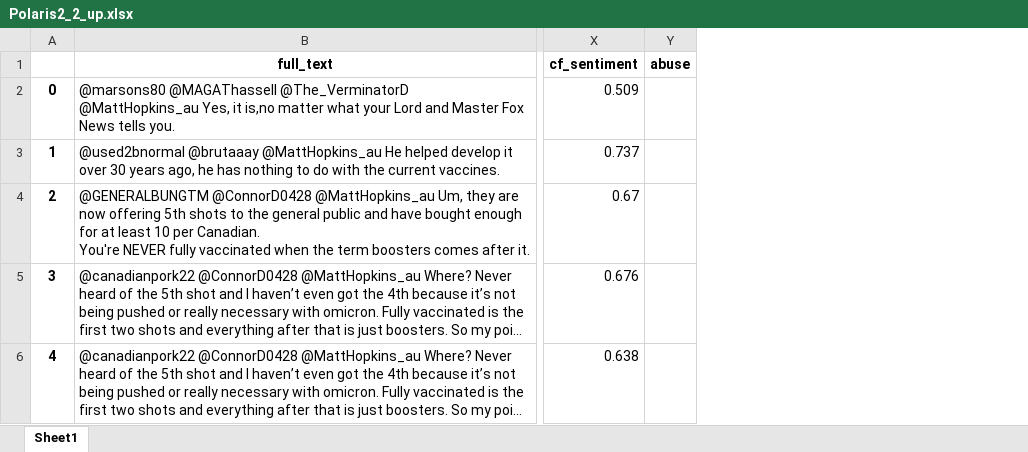
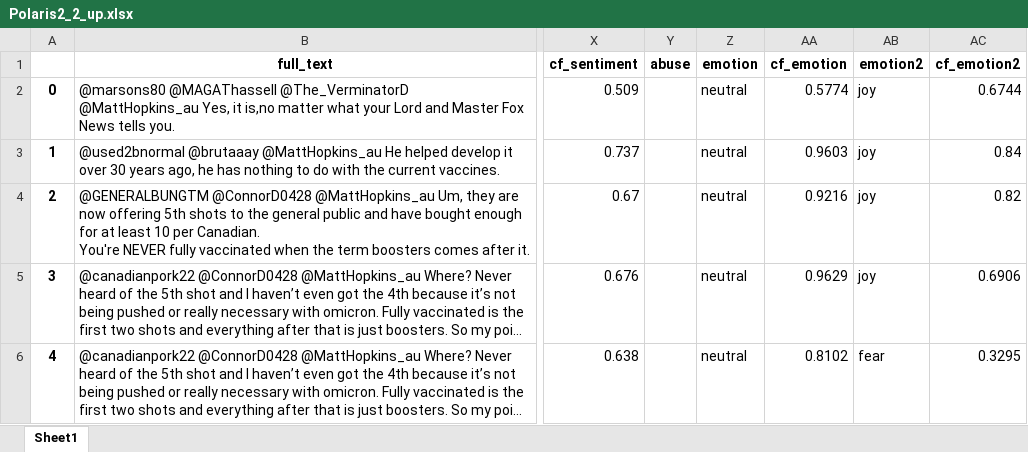
Before and after one commit to Ewelina04/EthEAn, an Excel workbook: Polaris2_2_up.xlsx, sheet Sheet1, drawn as a sheet; only a part is shown, gaps mark what is left out; long unchanged cells end in …; values as stored, in another font and other column widths than the file's, no borders; the diff covers the shown part only; the diff names each change by its address in the sheet, - before the commit and + after, or states it on an @@ line.

```diff
--- a/Polaris2_2_up.xlsx (sheet Sheet1)
+++ b/Polaris2_2_up.xlsx (sheet Sheet1)
+column Z (emotion), rows 2-6: all neutral
+column AA (cf_emotion), rows 2-6: 0.5774 | 0.9603 | 0.9216 | 0.9629 | 0.8102
+column AB (emotion2), rows 2-6: joy | joy | joy | joy | fear
+column AC (cf_emotion2), rows 2-6: 0.6744 | 0.84 | 0.82 | 0.6906 | 0.3295
```
Also changed, not shown: 34 edited cells elsewhere in this sheet, PolarIs1_VaccRed_up_ext.xlsx, Polaris3_2_up.xlsx, 2 other files.
